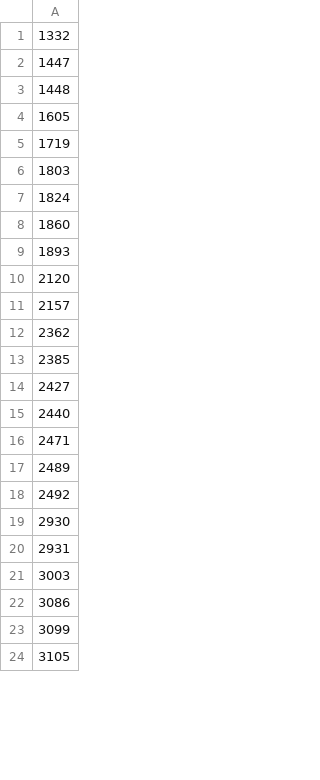
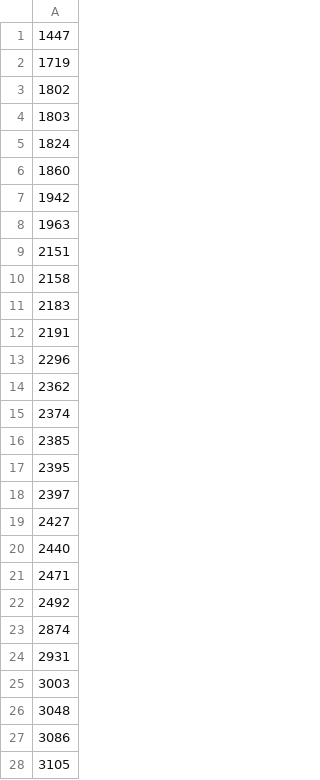
Before and after one commit to uedatakeshi/kabusphp, a CSV file: list.csv, drawn as a sheet; only a part is shown; the diff covers the shown part only.

```diff
--- a/list.csv
+++ b/list.csv
@@ -1,6 +1,4 @@
-1332
 1447
-1448
-1605
 1719
+1802
 1803
@@ -8,7 +6,14 @@
 1860
-1893
-2120
-2157
+1942
+1963
+2151
+2158
+2183
+2191
+2296
 2362
+2374
 2385
+2395
+2397
 2427
@@ -16,9 +21,8 @@
 2471
-2489
 2492
-2930
+2874
 2931
 3003
+3048
 3086
-3099
 3105
```
Also changed, not shown: 17 added rows, 16 removed rows and 29 edited cells elsewhere in this file, 2 other files.
